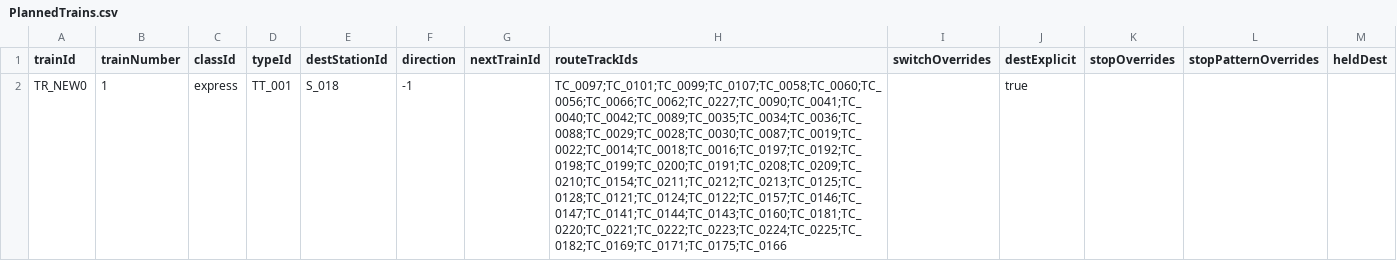
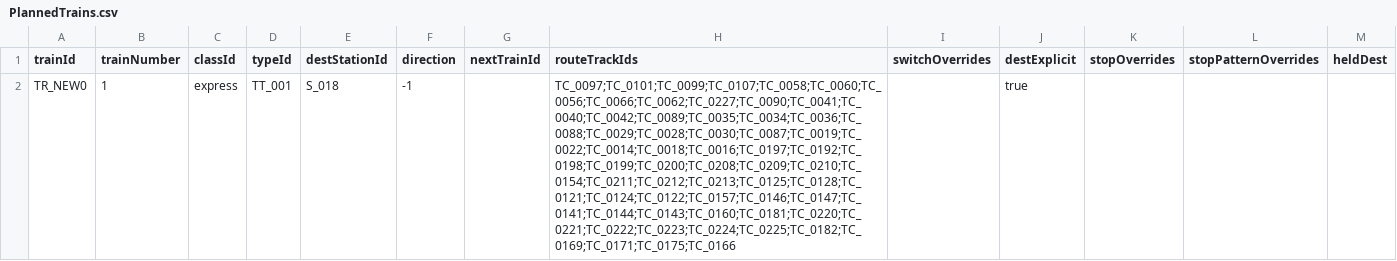
Before and after one commit to p4ken/CTCLive-CustomMaps, a CSV file: map_20261025170633_b3fd/Data/map_20261025170633_b3fd/Scenarios/MyDiagram/PlannedTrains.csv, drawn as a sheet.

```diff
--- a/map_20261025170633_b3fd/Data/map_20261025170633_b3fd/Scenarios/MyDiagram/PlannedTrains.csv
+++ b/map_20261025170633_b3fd/Data/map_20261025170633_b3fd/Scenarios/MyDiagram/PlannedTrains.csv
@@ -1,2 +1,2 @@
 trainId,trainNumber,classId,typeId,destStationId,direction,nextTrainId,routeTrackIds,switchOverrides,destExplicit,stopOverrides,stopPatternOverrides,heldDest
-TR_NEW0,1,express,TT_001,S_018,-1,,TC_0097;TC_0101;TC_0099;TC_0107;TC_0058;TC_0060;TC_0056;TC_0066;TC_0062;TC_0227;TC_0090;TC_0041;TC_0040;TC_0042;TC_0089;TC_0035;TC_0034;TC_0036;TC_0088;TC_0029;TC_0028;TC_0030;TC_0087;TC_0019;TC_0022;TC_0014;TC_0018;TC_0016;TC_0197;TC_0192;TC_0198;TC_0199;TC_0200;TC_0191;TC_0208;TC_0209;TC_0210;TC_0154;TC_0211;TC_0212;TC_0213;TC_0125;TC_0128;TC_0121;TC_0124;TC_0122;TC_0157;TC_0146;TC_0147;TC_0141;TC_0144;TC_0143;TC_0160;TC_0181;TC_0220;TC_0221;TC_0222;TC_0223;TC_0224;TC_0225;TC_0182;TC_0169;TC_0171;TC_0175;TC_0166,,true,,,
+TR_NEW0,1,express,TT_001,S_018,-1,,TC_0097;TC_0101;TC_0099;TC_0107;TC_0058;TC_0060;TC_0056;TC_0066;TC_0062;TC_0227;TC_0090;TC_0041;TC_0040;TC_0042;TC_0089;TC_0035;TC_0034;TC_0036;TC_0088;TC_0029;TC_0028;TC_0030;TC_0087;TC_0019;TC_0022;TC_0014;TC_0018;TC_0016;TC_0197;TC_0192;TC_0198;TC_0199;TC_0200;TC_0208;TC_0209;TC_0210;TC_0154;TC_0211;TC_0212;TC_0213;TC_0125;TC_0128;TC_0121;TC_0124;TC_0122;TC_0157;TC_0146;TC_0147;TC_0141;TC_0144;TC_0143;TC_0160;TC_0181;TC_0220;TC_0221;TC_0222;TC_0223;TC_0224;TC_0225;TC_0182;TC_0169;TC_0171;TC_0175;TC_0166,,true,,,
```
Also changed, not shown: map_20261025170633_b3fd/Data/map_20261025170633_b3fd/Scenarios/MyDiagram/PlannedTimings.csv, map_20261025170633_b3fd/Data/map_20261025170633_b3fd/track_circuits.csv, 1 other file.
